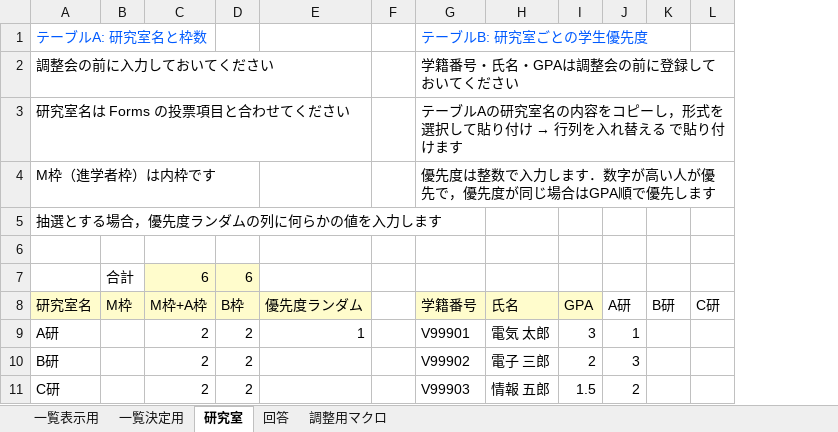
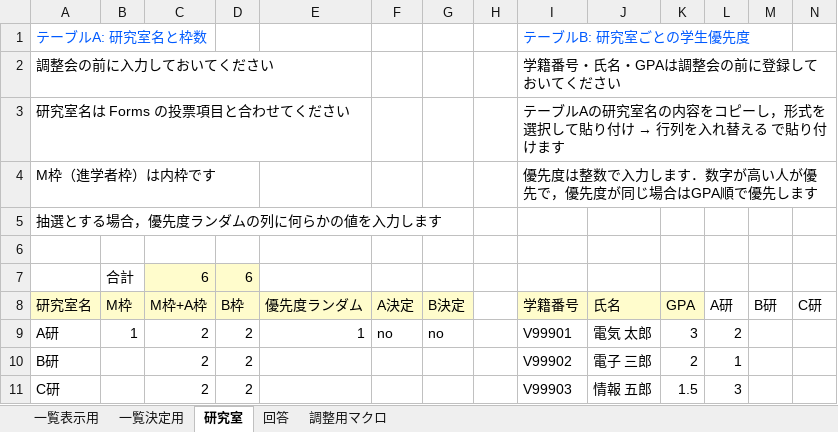
Before and after one commit to nfproc/Forms_and_Excel, an Excel workbook: Excel_Template.xlsm, sheet 研究室, drawn as a sheet; values as stored, in another font and other column widths than the file's, no borders; table styles not drawn; addresses are those after the commit; the diff names each change by its address in the sheet, - before the commit and + after, or states it on an @@ line.

```diff
--- a/Excel_Template.xlsm (sheet 研究室)
+++ b/Excel_Template.xlsm (sheet 研究室)
+column F (A決定), row 9: no
+column G (B決定), row 9: no
-B9 (M枠): (empty)
+B9 (M枠): 1
-L9 (A研): 1
+L9 (A研): 2
-L10 (A研): 3
+L10 (A研): 1
-L11 (A研): 2
+L11 (A研): 3
```
Also changed, not shown: sheet 一覧表示用, sheet 調整用マクロ, formulas that keep their value, charts or pictures, 3 other files.
